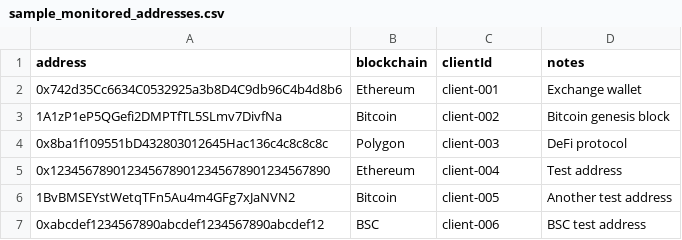
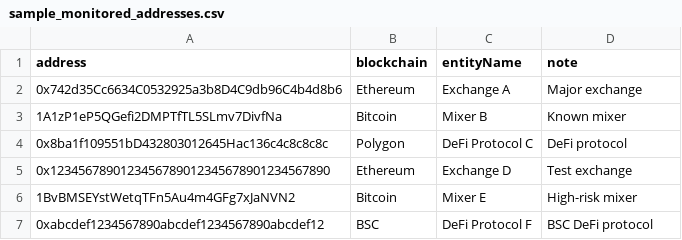
Before and after one commit to jasoncomer/compliance-screener-0731, a CSV file: sample_monitored_addresses.csv, drawn as a sheet.

```diff
--- a/sample_monitored_addresses.csv
+++ b/sample_monitored_addresses.csv
@@ -1,7 +1,7 @@
-address,blockchain,clientId,notes
-0x742d35Cc6634C0532925a3b8D4C9db96C4b4d8b6,Ethereum,client-001,Exchange wallet
-1A1zP1eP5QGefi2DMPTfTL5SLmv7DivfNa,Bitcoin,client-002,Bitcoin genesis block
-0x8ba1f109551bD432803012645Hac136c4c8c8c8c,Polygon,client-003,DeFi protocol
-0x1234567890123456789012345678901234567890,Ethereum,client-004,Test address
-1BvBMSEYstWetqTFn5Au4m4GFg7xJaNVN2,Bitcoin,client-005,Another test address
-0xabcdef1234567890abcdef1234567890abcdef12,BSC,client-006,BSC test address
+address,blockchain,entityName,note
+0x742d35Cc6634C0532925a3b8D4C9db96C4b4d8b6,Ethereum,Exchange A,Major exchange
+1A1zP1eP5QGefi2DMPTfTL5SLmv7DivfNa,Bitcoin,Mixer B,Known mixer
+0x8ba1f109551bD432803012645Hac136c4c8c8c8c,Polygon,DeFi Protocol C,DeFi protocol
+0x1234567890123456789012345678901234567890,Ethereum,Exchange D,Test exchange
+1BvBMSEYstWetqTFn5Au4m4GFg7xJaNVN2,Bitcoin,Mixer E,High-risk mixer
+0xabcdef1234567890abcdef1234567890abcdef12,BSC,DeFi Protocol F,BSC DeFi protocol
```
Also changed, not shown: 1 other file.
